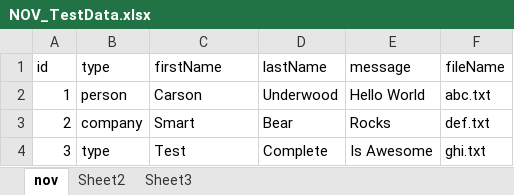
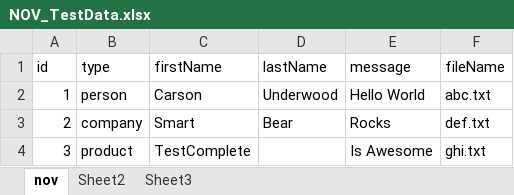
Before and after one commit to cunderw/smartbear-november, an Excel workbook: Utilities/NOV_TestData.xlsx, sheet nov, drawn as a sheet; values as stored, in another font and other column widths than the file's, no borders; the diff names each change by its address in the sheet, - before the commit and + after, or states it on an @@ line.

```diff
--- a/Utilities/NOV_TestData.xlsx (sheet nov)
+++ b/Utilities/NOV_TestData.xlsx (sheet nov)
-B4 (type): type
+B4 (type): product
-C4 (firstName): Test
+C4 (firstName): TestComplete
-D4 (lastName): Complete
+D4 (lastName): (empty)
```
Also changed, not shown: Utilities/NOV_DevData.xlsx, 4 other files.
